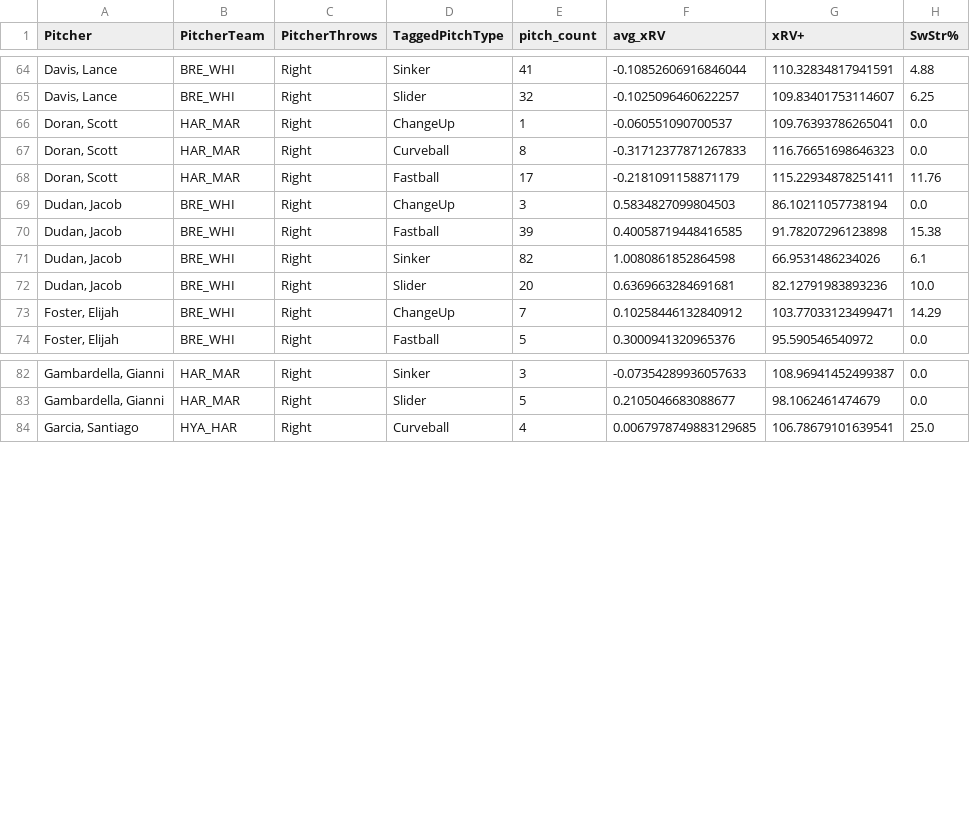
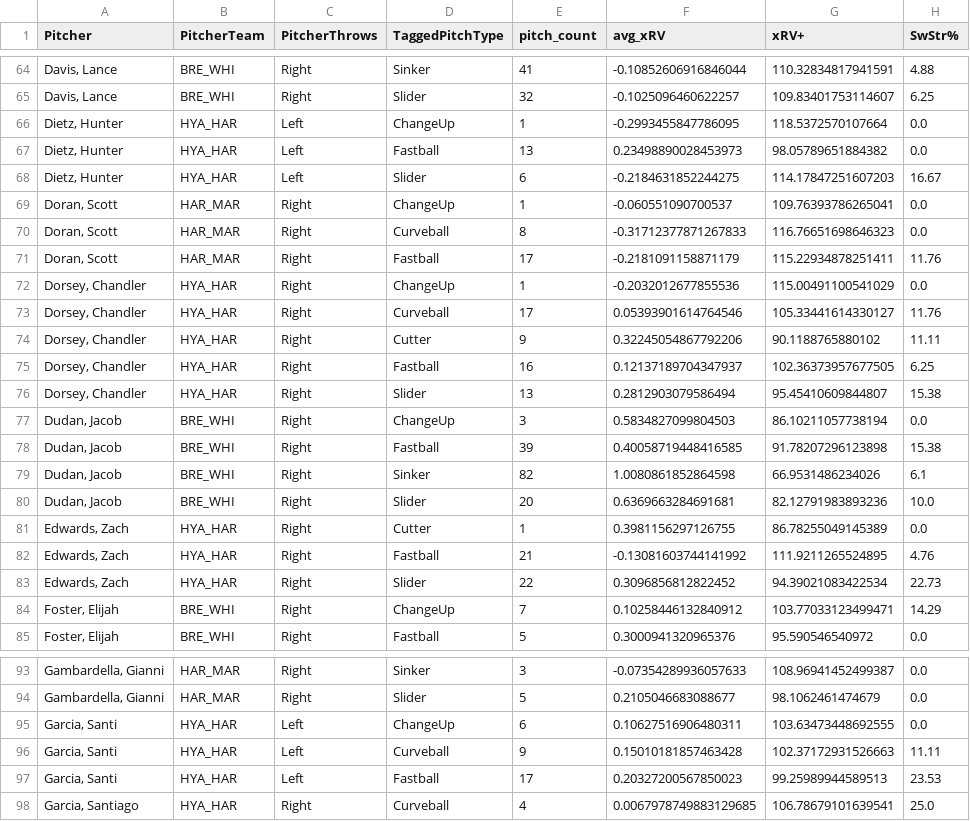
Before and after one commit to ChapCunningham/BrewsterPitching, a CSV file: Brewster_2025_xRV+.csv, drawn as a sheet; only a part is shown, gaps mark what is left out; the diff covers the shown part only.

```diff
--- a/Brewster_2025_xRV+.csv
+++ b/Brewster_2025_xRV+.csv
@@ -65,2 +65,5 @@ Pitcher,PitcherTeam,PitcherThrows,TaggedPitchType,pitch_count,avg_xRV,xRV+,SwStr
 "Davis, Lance",BRE_WHI,Right,Slider,32,-0.1025096460622257,109.83401753114607,6.25
+"Dietz, Hunter",HYA_HAR,Left,ChangeUp,1,-0.2993455847786095,118.5372570107664,0.0
+"Dietz, Hunter",HYA_HAR,Left,Fastball,13,0.23498890028453973,98.05789651884382,0.0
+"Dietz, Hunter",HYA_HAR,Left,Slider,6,-0.2184631852244275,114.17847251607203,16.67
 "Doran, Scott",HAR_MAR,Right,ChangeUp,1,-0.060551090700537,109.76393786265041,0.0
@@ -68,2 +71,7 @@ Pitcher,PitcherTeam,PitcherThrows,TaggedPitchType,pitch_count,avg_xRV,xRV+,SwStr
 "Doran, Scott",HAR_MAR,Right,Fastball,17,-0.2181091158871179,115.22934878251411,11.76
+"Dorsey, Chandler",HYA_HAR,Right,ChangeUp,1,-0.2032012677855536,115.00491100541029,0.0
+"Dorsey, Chandler",HYA_HAR,Right,Curveball,17,0.05393901614764546,105.33441614330127,11.76
+"Dorsey, Chandler",HYA_HAR,Right,Cutter,9,0.32245054867792206,90.1188765880102,11.11
+"Dorsey, Chandler",HYA_HAR,Right,Fastball,16,0.12137189704347937,102.36373957677505,6.25
+"Dorsey, Chandler",HYA_HAR,Right,Slider,13,0.2812903079586494,95.45410609844807,15.38
 "Dudan, Jacob",BRE_WHI,Right,ChangeUp,3,0.5834827099804503,86.10211057738194,0.0
@@ -72,2 +80,5 @@ Pitcher,PitcherTeam,PitcherThrows,TaggedPitchType,pitch_count,avg_xRV,xRV+,SwStr
 "Dudan, Jacob",BRE_WHI,Right,Slider,20,0.6369663284691681,82.12791983893236,10.0
+"Edwards, Zach",HYA_HAR,Right,Cutter,1,0.3981156297126755,86.78255049145389,0.0
+"Edwards, Zach",HYA_HAR,Right,Fastball,21,-0.13081603744141992,111.9211265524895,4.76
+"Edwards, Zach",HYA_HAR,Right,Slider,22,0.3096856812822452,94.39021083422534,22.73
 "Foster, Elijah",BRE_WHI,Right,ChangeUp,7,0.10258446132840912,103.77033123499471,14.29
@@ -83,2 +94,5 @@ Pitcher,PitcherTeam,PitcherThrows,TaggedPitchType,pitch_count,avg_xRV,xRV+,SwStr
 "Gambardella, Gianni",HAR_MAR,Right,Slider,5,0.2105046683088677,98.1062461474679,0.0
+"Garcia, Santi",HYA_HAR,Left,ChangeUp,6,0.10627516906480311,103.63473448692555,0.0
+"Garcia, Santi",HYA_HAR,Left,Curveball,9,0.15010181857463428,102.37172931526663,11.11
+"Garcia, Santi",HYA_HAR,Left,Fastball,17,0.20327200567850023,99.25989944589513,23.53
 "Garcia, Santiago",HYA_HAR,Right,Curveball,4,0.0067978749883129685,106.78679101639541,25.0
```
Also changed, not shown: 38 edited cells elsewhere in this file, 2 other files.
